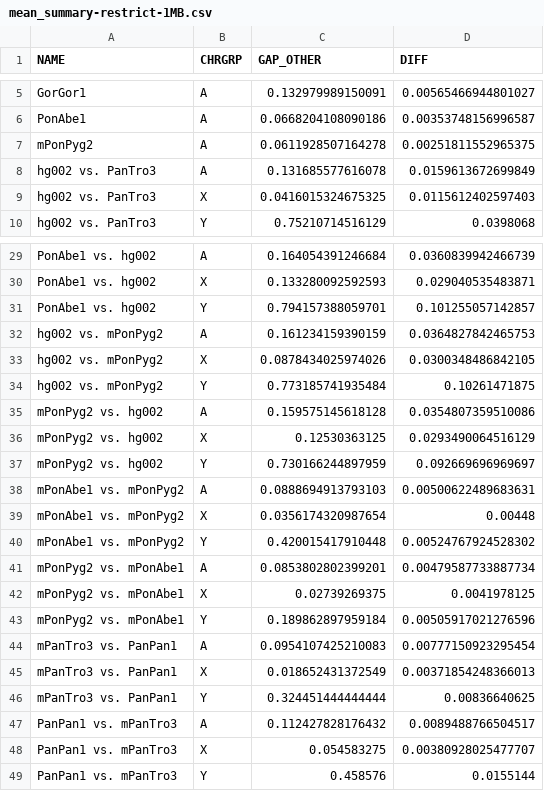
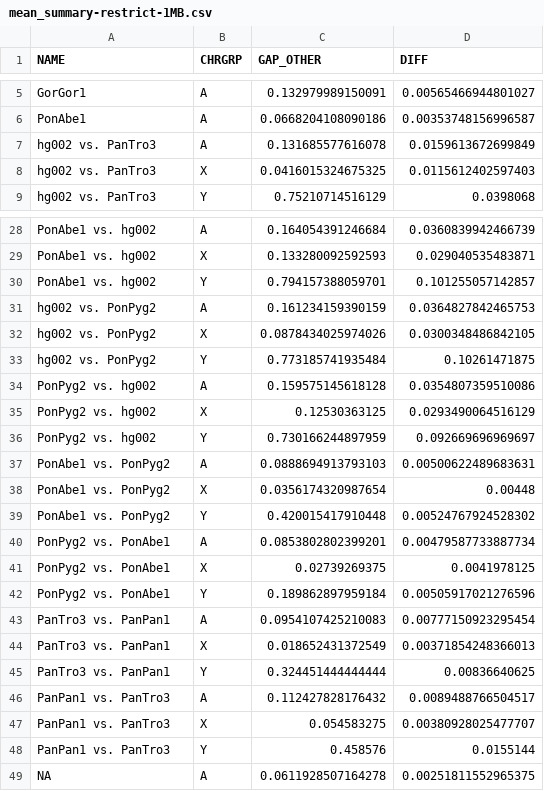
Before and after one commit to T2T-apes/ape_pangenome, a CSV file: divergence/basic-div/plots-by-species/mean_summary-restrict-1MB.csv, drawn as a sheet; only a part is shown, gaps mark what is left out.

```diff
--- a/divergence/basic-div/plots-by-species/mean_summary-restrict-1MB.csv
+++ b/divergence/basic-div/plots-by-species/mean_summary-restrict-1MB.csv
@@ -6,3 +6,2 @@
 "PonAbe1","A",0.0668204108090186,0.00353748156996587
-"mPonPyg2","A",0.0611928507164278,0.00251811552965375
 "hg002 vs. PanTro3","A",0.131685577616078,0.0159613672699849
@@ -31,19 +30,20 @@
 "PonAbe1 vs. hg002","Y",0.794157388059701,0.101255057142857
-"hg002 vs. mPonPyg2","A",0.161234159390159,0.0364827842465753
-"hg002 vs. mPonPyg2","X",0.0878434025974026,0.0300348486842105
-"hg002 vs. mPonPyg2","Y",0.773185741935484,0.10261471875
-"mPonPyg2 vs. hg002","A",0.159575145618128,0.0354807359510086
-"mPonPyg2 vs. hg002","X",0.12530363125,0.0293490064516129
-"mPonPyg2 vs. hg002","Y",0.730166244897959,0.092669696969697
-"mPonAbe1 vs. mPonPyg2","A",0.0888694913793103,0.00500622489683631
-"mPonAbe1 vs. mPonPyg2","X",0.0356174320987654,0.00448
-"mPonAbe1 vs. mPonPyg2","Y",0.420015417910448,0.00524767924528302
-"mPonPyg2 vs. mPonAbe1","A",0.0853802802399201,0.00479587733887734
-"mPonPyg2 vs. mPonAbe1","X",0.02739269375,0.0041978125
-"mPonPyg2 vs. mPonAbe1","Y",0.189862897959184,0.00505917021276596
-"mPanTro3 vs. PanPan1","A",0.0954107425210083,0.00777150923295454
-"mPanTro3 vs. PanPan1","X",0.018652431372549,0.00371854248366013
-"mPanTro3 vs. PanPan1","Y",0.324451444444444,0.00836640625
-"PanPan1 vs. mPanTro3","A",0.112427828176432,0.0089488766504517
-"PanPan1 vs. mPanTro3","X",0.054583275,0.00380928025477707
-"PanPan1 vs. mPanTro3","Y",0.458576,0.0155144
+"hg002 vs. PonPyg2","A",0.161234159390159,0.0364827842465753
+"hg002 vs. PonPyg2","X",0.0878434025974026,0.0300348486842105
+"hg002 vs. PonPyg2","Y",0.773185741935484,0.10261471875
+"PonPyg2 vs. hg002","A",0.159575145618128,0.0354807359510086
+"PonPyg2 vs. hg002","X",0.12530363125,0.0293490064516129
+"PonPyg2 vs. hg002","Y",0.730166244897959,0.092669696969697
+"PonAbe1 vs. PonPyg2","A",0.0888694913793103,0.00500622489683631
+"PonAbe1 vs. PonPyg2","X",0.0356174320987654,0.00448
+"PonAbe1 vs. PonPyg2","Y",0.420015417910448,0.00524767924528302
+"PonPyg2 vs. PonAbe1","A",0.0853802802399201,0.00479587733887734
+"PonPyg2 vs. PonAbe1","X",0.02739269375,0.0041978125
+"PonPyg2 vs. PonAbe1","Y",0.189862897959184,0.00505917021276596
+"PanTro3 vs. PanPan1","A",0.0954107425210083,0.00777150923295454
+"PanTro3 vs. PanPan1","X",0.018652431372549,0.00371854248366013
+"PanTro3 vs. PanPan1","Y",0.324451444444444,0.00836640625
+"PanPan1 vs. PanTro3","A",0.112427828176432,0.0089488766504517
+"PanPan1 vs. PanTro3","X",0.054583275,0.00380928025477707
+"PanPan1 vs. PanTro3","Y",0.458576,0.0155144
+NA,"A",0.0611928507164278,0.00251811552965375
```
Also changed, not shown: 1 other file.
